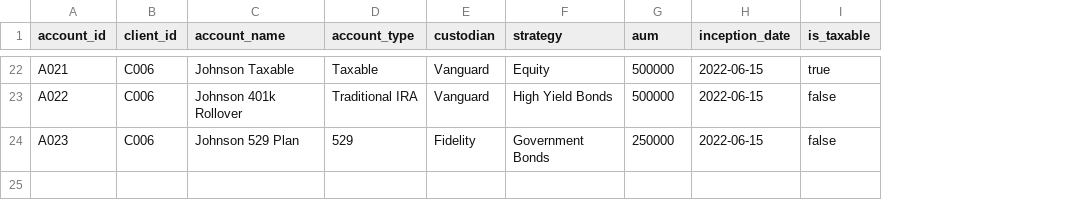
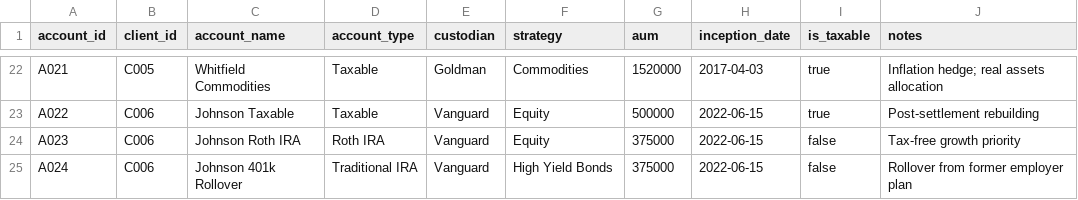
Before and after one commit to ScottMorgan85/gaia-fin-studio, a CSV file: data/accounts.csv, drawn as a sheet; only a part is shown, gaps mark what is left out; the diff covers the shown part only; the diff names each change by its address in the sheet, - before the commit and + after, or states it on an @@ line.

```diff
--- a/data/accounts.csv
+++ b/data/accounts.csv
+column J (notes), rows 22-24: Inflation hedge; real assets allocation | Post-settlement rebuilding | Tax-free growth priority
-B22 (client_id): C006
+B22 (client_id): C005
-C22 (account_name): Johnson Taxable
+C22 (account_name): Whitfield Commodities
-E22 (custodian): Vanguard
+E22 (custodian): Goldman
-F22 (strategy): Equity
+F22 (strategy): Commodities
-G22 (aum): 500000
+G22 (aum): 1520000
-H22 (inception_date): 2022-06-15
+H22 (inception_date): 2017-04-03
-C23 (account_name): Johnson 401k Rollover
+C23 (account_name): Johnson Taxable
-D23 (account_type): Traditional IRA
+D23 (account_type): Taxable
-F23 (strategy): High Yield Bonds
+F23 (strategy): Equity
-I23 (is_taxable): false
+I23 (is_taxable): true
-C24 (account_name): Johnson 529 Plan
+C24 (account_name): Johnson Roth IRA
-D24 (account_type): 529
+D24 (account_type): Roth IRA
-E24 (custodian): Fidelity
+E24 (custodian): Vanguard
-F24 (strategy): Government Bonds
+F24 (strategy): Equity
-G24 (aum): 250000
+G24 (aum): 375000
+row 25: A024 | C006 | Johnson 401k Rollover | Traditional IRA | Vanguard | High Yield Bonds | 375000 | 2022-06-15 | false | Rollover from former employer plan
```
Also changed, not shown: 1 added row, 1 removed row and 60 edited cells elsewhere in this file, data/client_data.csv, 6 other files.
